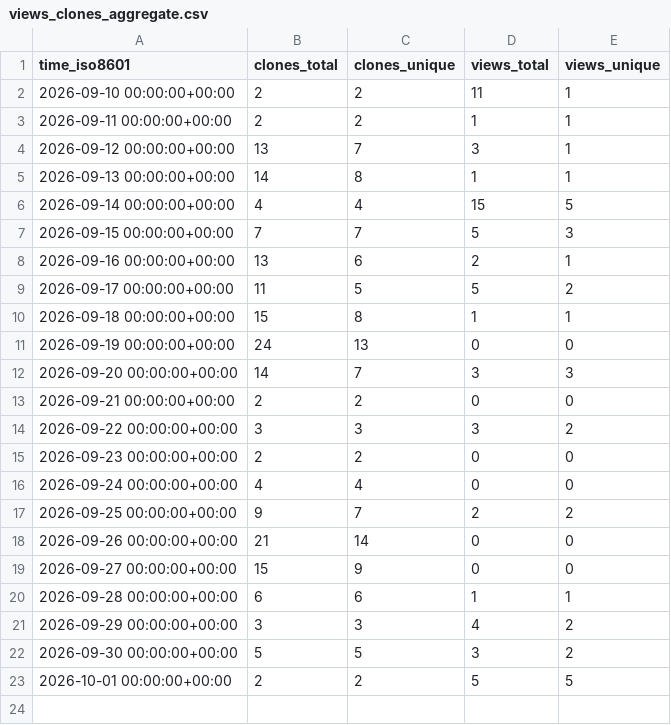
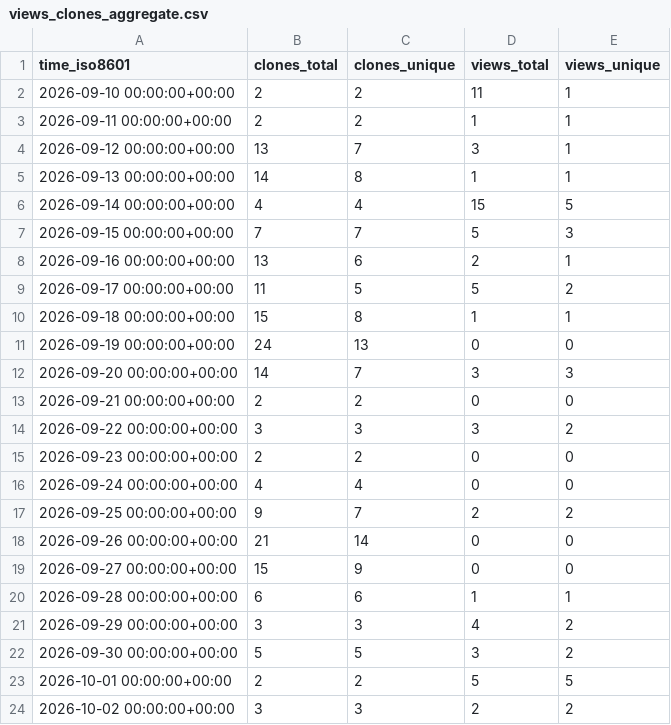
Before and after one commit to alecvs3/aScrobble, a CSV file: alecvs3/aScrobble/ghrs-data/views_clones_aggregate.csv, drawn as a sheet.

```diff
--- a/alecvs3/aScrobble/ghrs-data/views_clones_aggregate.csv
+++ b/alecvs3/aScrobble/ghrs-data/views_clones_aggregate.csv
@@ -23 +23,2 @@ time_iso8601,clones_total,clones_unique,views_total,views_unique
 2026-10-01 00:00:00+00:00,2,2,5,5
+2026-10-02 00:00:00+00:00,3,3,2,2
```
Also changed, not shown: 1 other file.
